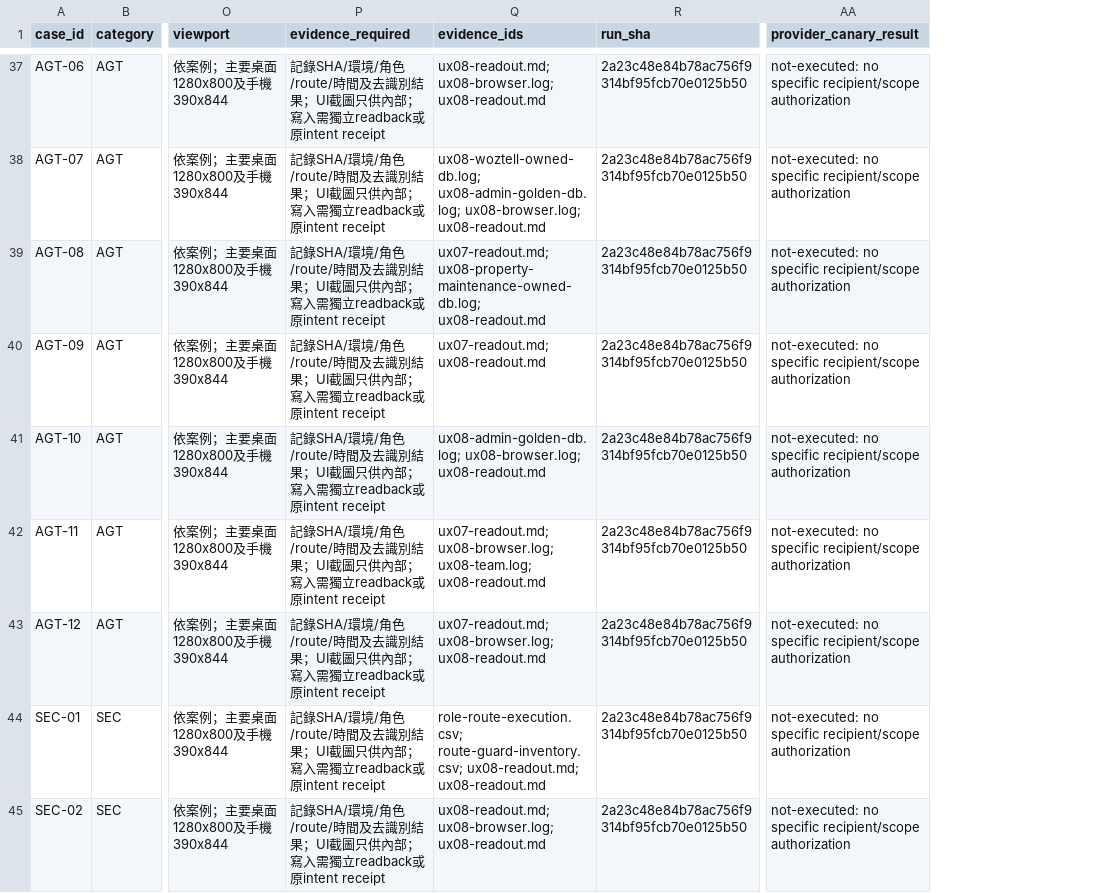
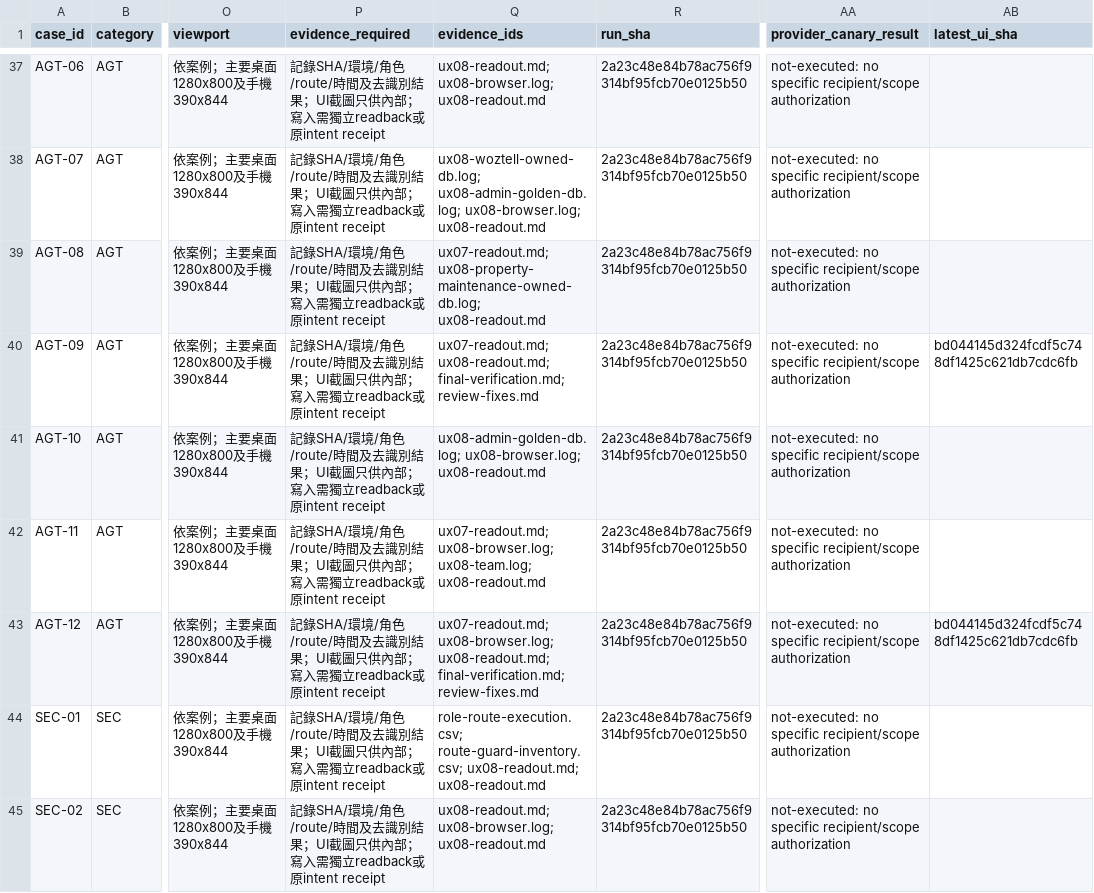
Before and after one commit to YNWAforever/earnestproperty, a CSV file: docs/reports/2026-10-13-admin-ux/03_Admin_Agent_UAT.csv, drawn as a sheet; only a part is shown, gaps mark what is left out; the diff covers the shown part only; the diff names each change by its address in the sheet, - before the commit and + after, or states it on an @@ line.

Commit message:
docs(admin): bind UX acceptance evidence to verified source

```diff
--- a/docs/reports/2026-10-13-admin-ux/03_Admin_Agent_UAT.csv
+++ b/docs/reports/2026-10-13-admin-ux/03_Admin_Agent_UAT.csv
+column AB (latest_ui_sha), rows 40-43: bd044145d324fcdf5c748df1425c621db7cdc6fb |  |  | bd044145d324fcdf5c748df1425c621db7cdc6fb
-Q40 (evidence_ids): ux07-readout.md; ux08-readout.md
+Q40 (evidence_ids): ux07-readout.md; ux08-readout.md; final-verification.md; review-fixes.md
-Q43 (evidence_ids): ux07-readout.md; ux08-browser.log; ux08-readout.md
+Q43 (evidence_ids): ux07-readout.md; ux08-browser.log; ux08-readout.md; final-verification.md; review-fixes.md
```
Also changed, not shown: 31 edited cells elsewhere in this file, docs/reports/2026-10-13-admin-ux/04_Route_Coverage.csv, docs/reports/2026-10-13-admin-ux/05_Task_Traceability.csv, 8 other files.
